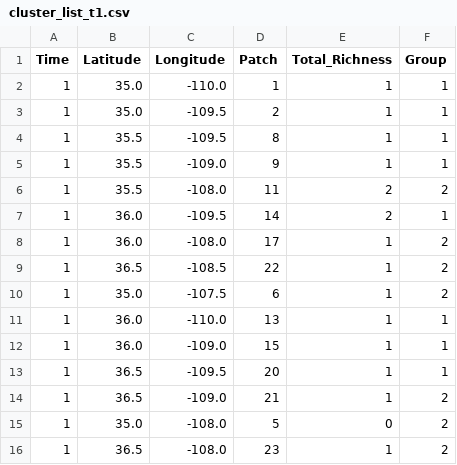
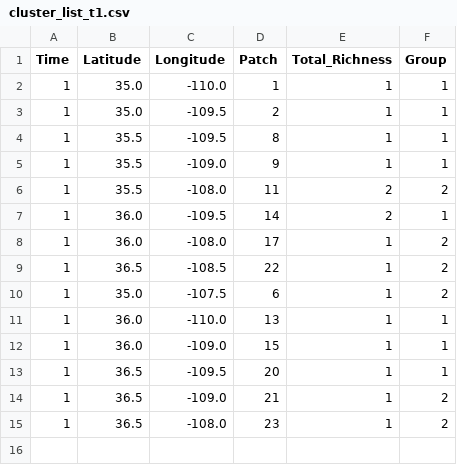
Before and after one commit to cralibe/MetaCommunityMetrics.jl, a CSV file: benchmarks/benchmark_r/data/cluster_list_t1.csv, drawn as a sheet.

```diff
--- a/benchmarks/benchmark_r/data/cluster_list_t1.csv
+++ b/benchmarks/benchmark_r/data/cluster_list_t1.csv
@@ -14,3 +14,2 @@ Time,Latitude,Longitude,Patch,Total_Richness,Group
 1,36.5,-109.0,21,1,2
-1,35.0,-108.0,5,0,2
 1,36.5,-108.0,23,1,2
```
Also changed, not shown: 11 other files.
